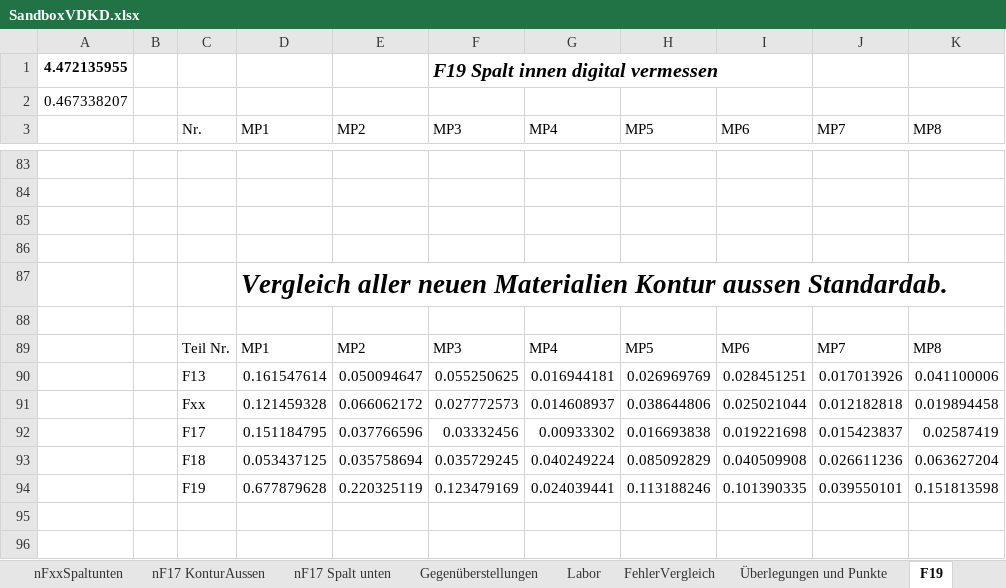
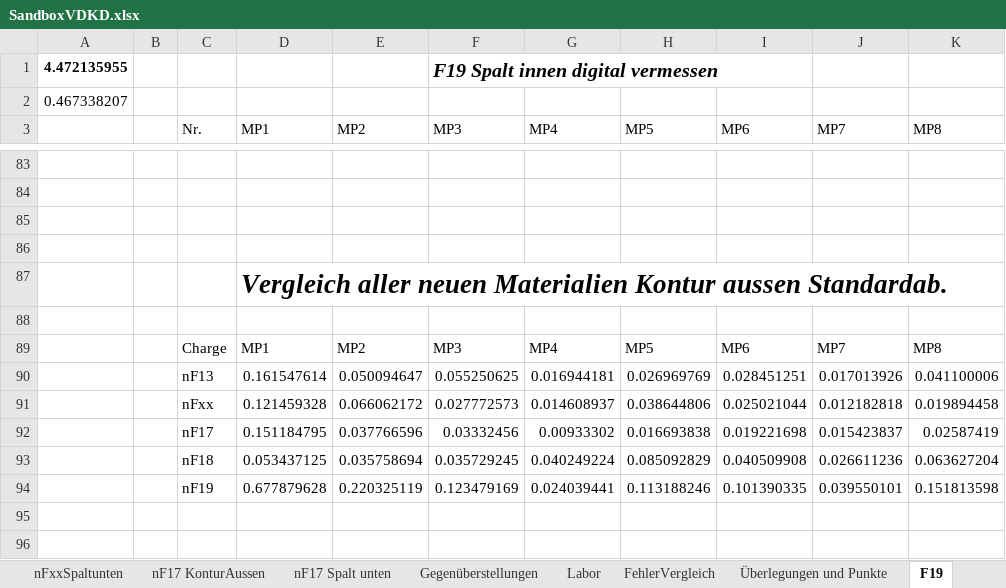
Before and after one commit to Benedikt2013/BacBase1, an Excel workbook: SandboxVDKD.xlsx, sheet F19, drawn as a sheet; only a part is shown, gaps mark what is left out; values as stored, in another font and other column widths than the file's, no borders; charts and pictures and table styles not drawn; the diff names each change by its address in the sheet, - before the commit and + after, or states it on an @@ line.

```diff
--- a/SandboxVDKD.xlsx (sheet F19)
+++ b/SandboxVDKD.xlsx (sheet F19)
-C89 (Nr.): Teil Nr.
+C89 (Nr.): Charge
-C90 (Nr.): F13
+C90 (Nr.): nF13
-C91 (Nr.): Fxx
+C91 (Nr.): nFxx
-C92 (Nr.): F17
+C92 (Nr.): nF17
-C93 (Nr.): F18
+C93 (Nr.): nF18
-C94 (Nr.): F19
+C94 (Nr.): nF19
```
Also changed, not shown: sheet VerglAltNeu, other sheet tabs, charts or pictures, 10 other files.
